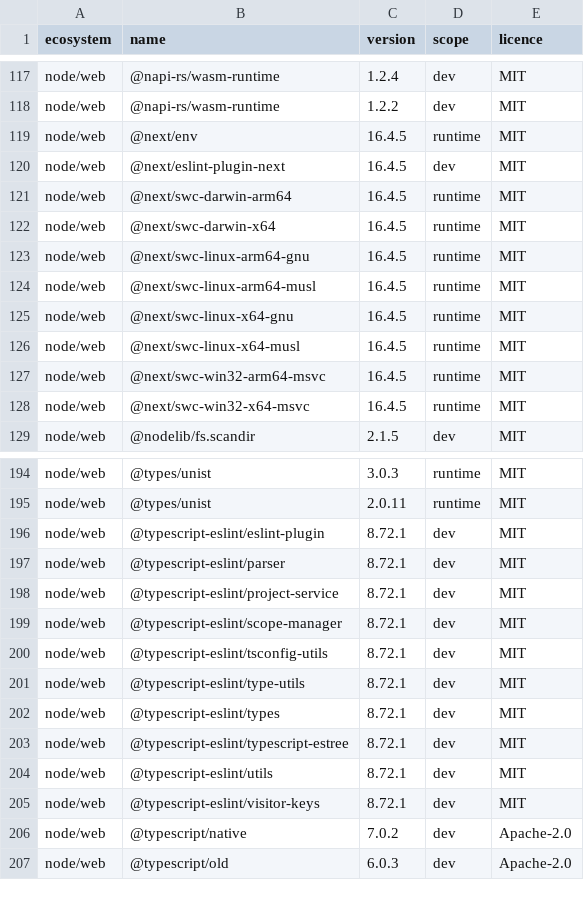
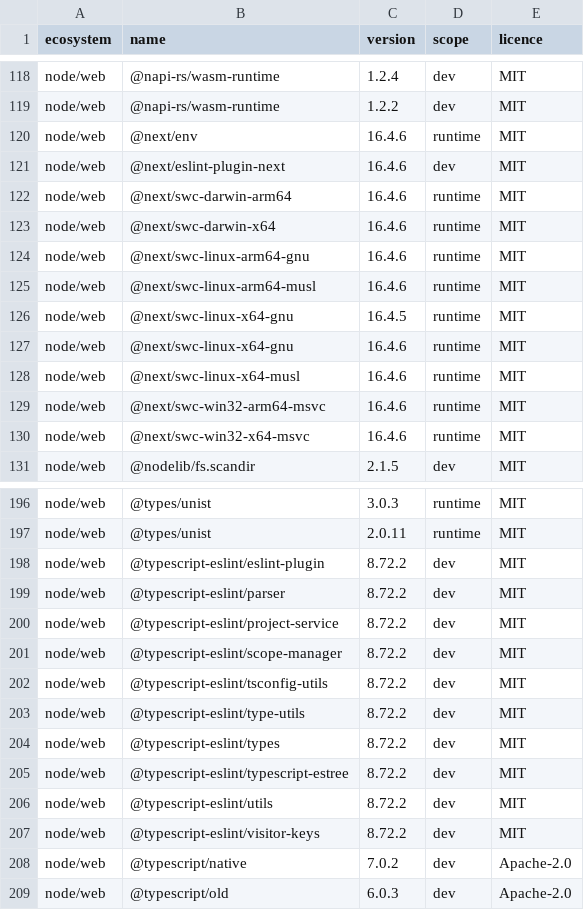
Before and after one commit to menarzullayev/rankwant, a TSV file: docs/research/2026-09-21-licence-inventory/packages.tsv, drawn as a sheet; only a part is shown, gaps mark what is left out; the diff covers the shown part only.

Commit message:
chore(web): next 16.4.6, typescript-eslint 8.72.2, hls.js 1.7.4, simple-icons 16.37.0; fix minimatch DoS (#576)
Patch bumps for next and eslint-config-next (16.4.5 -> 16.4.6, incl. the
linux swc binary), typescript-eslint 8.72.2, hls.js 1.7.4, simple-icons
16.37.0. Dependabot alert #70 (minimatch GHSA-g3hv-75wg-m249, DoS): npm
overrides force the patched 11.0.8 for the eslint 10 and typescript-estree
trees; the 3.x and 5.x copies are outside the affected range. npm audit:
0 vulnerabilities. Licence inventory regenerated.

```diff
--- a/docs/research/2026-09-21-licence-inventory/packages.tsv
+++ b/docs/research/2026-09-21-licence-inventory/packages.tsv
@@ -118,12 +119,13 @@ node/web	@napi-rs/wasm-runtime	1.2.4	dev	MIT
 node/web	@napi-rs/wasm-runtime	1.2.2	dev	MIT
-node/web	@next/env	16.4.5	runtime	MIT
-node/web	@next/eslint-plugin-next	16.4.5	dev	MIT
-node/web	@next/swc-darwin-arm64	16.4.5	runtime	MIT
-node/web	@next/swc-darwin-x64	16.4.5	runtime	MIT
-node/web	@next/swc-linux-arm64-gnu	16.4.5	runtime	MIT
-node/web	@next/swc-linux-arm64-musl	16.4.5	runtime	MIT
+node/web	@next/env	16.4.6	runtime	MIT
+node/web	@next/eslint-plugin-next	16.4.6	dev	MIT
+node/web	@next/swc-darwin-arm64	16.4.6	runtime	MIT
+node/web	@next/swc-darwin-x64	16.4.6	runtime	MIT
+node/web	@next/swc-linux-arm64-gnu	16.4.6	runtime	MIT
+node/web	@next/swc-linux-arm64-musl	16.4.6	runtime	MIT
 node/web	@next/swc-linux-x64-gnu	16.4.5	runtime	MIT
-node/web	@next/swc-linux-x64-musl	16.4.5	runtime	MIT
-node/web	@next/swc-win32-arm64-msvc	16.4.5	runtime	MIT
-node/web	@next/swc-win32-x64-msvc	16.4.5	runtime	MIT
+node/web	@next/swc-linux-x64-gnu	16.4.6	runtime	MIT
+node/web	@next/swc-linux-x64-musl	16.4.6	runtime	MIT
+node/web	@next/swc-win32-arm64-msvc	16.4.6	runtime	MIT
+node/web	@next/swc-win32-x64-msvc	16.4.6	runtime	MIT
 node/web	@nodelib/fs.scandir	2.1.5	dev	MIT
@@ -195,12 +197,12 @@ node/web	@types/unist	3.0.3	runtime	MIT
 node/web	@types/unist	2.0.11	runtime	MIT
-node/web	@typescript-eslint/eslint-plugin	8.72.1	dev	MIT
-node/web	@typescript-eslint/parser	8.72.1	dev	MIT
-node/web	@typescript-eslint/project-service	8.72.1	dev	MIT
-node/web	@typescript-eslint/scope-manager	8.72.1	dev	MIT
-node/web	@typescript-eslint/tsconfig-utils	8.72.1	dev	MIT
-node/web	@typescript-eslint/type-utils	8.72.1	dev	MIT
-node/web	@typescript-eslint/types	8.72.1	dev	MIT
-node/web	@typescript-eslint/typescript-estree	8.72.1	dev	MIT
-node/web	@typescript-eslint/utils	8.72.1	dev	MIT
-node/web	@typescript-eslint/visitor-keys	8.72.1	dev	MIT
+node/web	@typescript-eslint/eslint-plugin	8.72.2	dev	MIT
+node/web	@typescript-eslint/parser	8.72.2	dev	MIT
+node/web	@typescript-eslint/project-service	8.72.2	dev	MIT
+node/web	@typescript-eslint/scope-manager	8.72.2	dev	MIT
+node/web	@typescript-eslint/tsconfig-utils	8.72.2	dev	MIT
+node/web	@typescript-eslint/type-utils	8.72.2	dev	MIT
+node/web	@typescript-eslint/types	8.72.2	dev	MIT
+node/web	@typescript-eslint/typescript-estree	8.72.2	dev	MIT
+node/web	@typescript-eslint/utils	8.72.2	dev	MIT
+node/web	@typescript-eslint/visitor-keys	8.72.2	dev	MIT
 node/web	@typescript/native	7.0.2	dev	Apache-2.0
```
Also changed, not shown: 1 added row and 8 edited cells elsewhere in this file, 4 other files.
